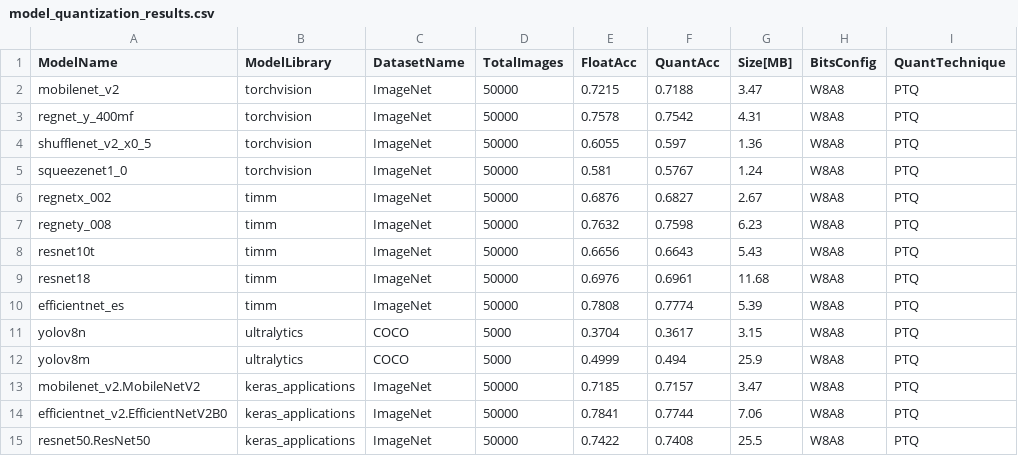
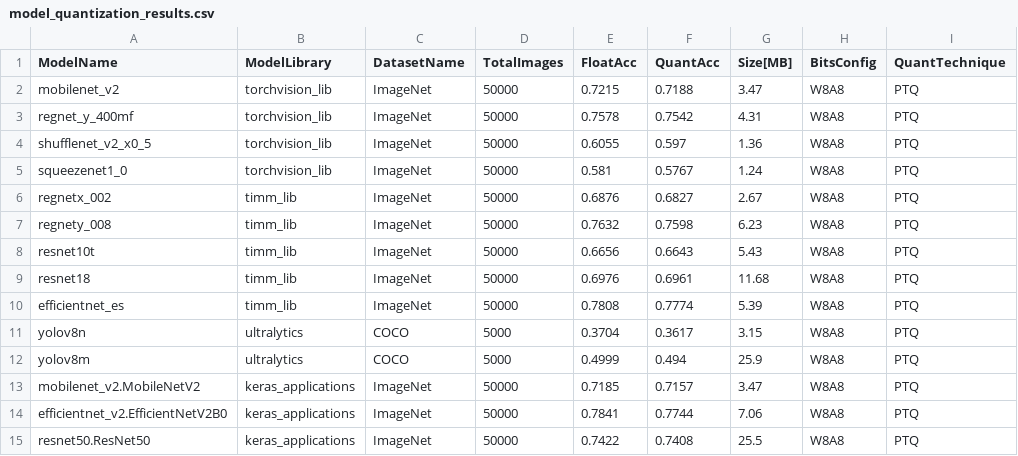
Before and after one commit to sony/model_optimization, a CSV file: tutorials/quick_start/results/model_quantization_results.csv, drawn as a sheet; only a part is shown; the diff names each change by its address in the sheet, - before the commit and + after, or states it on an @@ line.

Commit message:
refactor packages to avoid confusion with environment packages with the same name (#757)
* refactor packages to avoid confusion with environment packages with the same name

---------

Co-authored-by: elad cohen <elad.cohen@altair-semi.com>

```diff
--- a/tutorials/quick_start/results/model_quantization_results.csv
+++ b/tutorials/quick_start/results/model_quantization_results.csv
-B2:B5 (ModelLibrary): torchvision
+B2:B5 (ModelLibrary): torchvision_lib
-B6:B10 (ModelLibrary): timm
+B6:B10 (ModelLibrary): timm_lib
```
Also changed, not shown: 15 other files.
